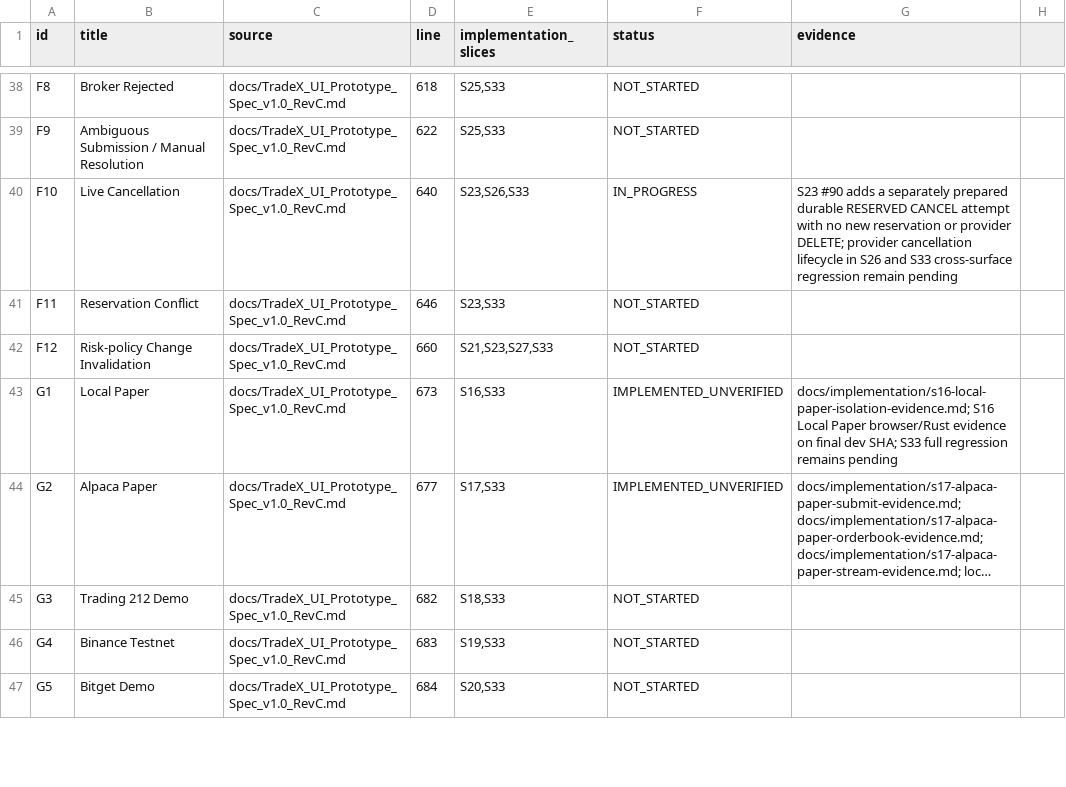
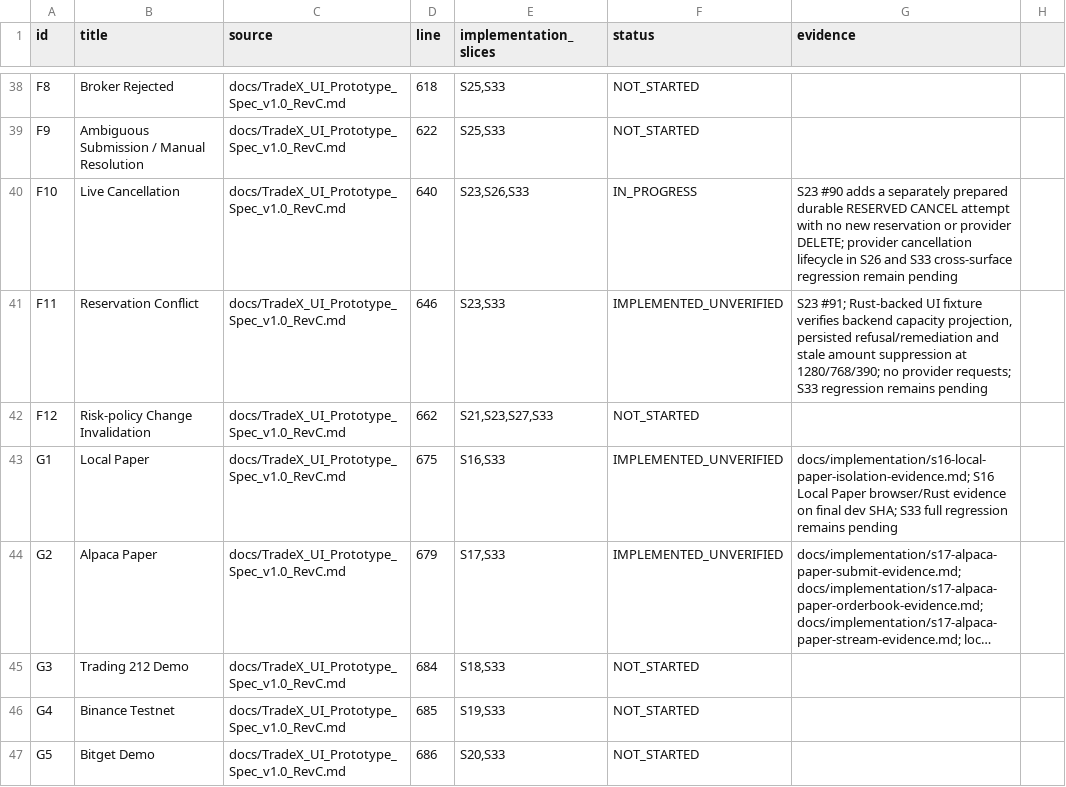
Before and after one commit to kaiqiangh/tradex, a CSV file: docs/implementation/surfaces.csv, drawn as a sheet; only a part is shown, gaps mark what is left out; long unchanged cells end in …; the diff covers the shown part only; the diff names each change by its address in the sheet, - before the commit and + after, or states it on an @@ line.

```diff
--- a/docs/implementation/surfaces.csv
+++ b/docs/implementation/surfaces.csv
-F41 (status): NOT_STARTED
+F41 (status): IMPLEMENTED_UNVERIFIED
-G41 (evidence): (empty)
+G41 (evidence): S23 #91; Rust-backed UI fixture verifies backend capacity projection, persisted refusal/remediation and stale amount suppression at 1280/768/390; no provider requests; S33 regression remains pending
-D42 (line): 660
+D42 (line): 662
-D43 (line): 673
+D43 (line): 675
-D44 (line): 677
+D44 (line): 679
-D45 (line): 682
+D45 (line): 684
-D46 (line): 683
+D46 (line): 685
-D47 (line): 684
+D47 (line): 686
```
Also changed, not shown: 24 edited cells elsewhere in this file, docs/implementation/requirements.csv, 20 other files.
